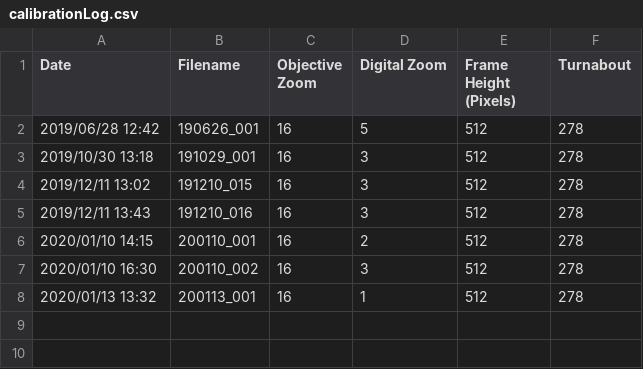
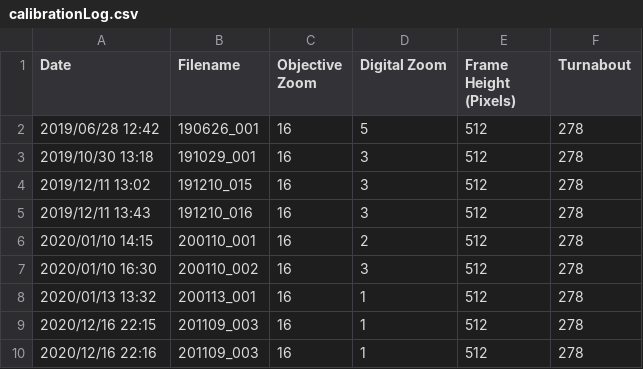
Before and after one commit to csgarborg/DrewLab, a CSV file: calibrationLog.csv, drawn as a sheet; the diff names each change by its address in the sheet, - before the commit and + after, or states it on an @@ line.

Commit message:
updated calibration code

```diff
--- a/calibrationLog.csv
+++ b/calibrationLog.csv
+row 9: 2020/12/16 22:15 | 201109_003 | 16 | 1 | 512 | 278
+row 10: 2020/12/16 22:16 | 201109_003 | 16 | 1 | 512 | 278
```
Also changed, not shown: 4 other files.
